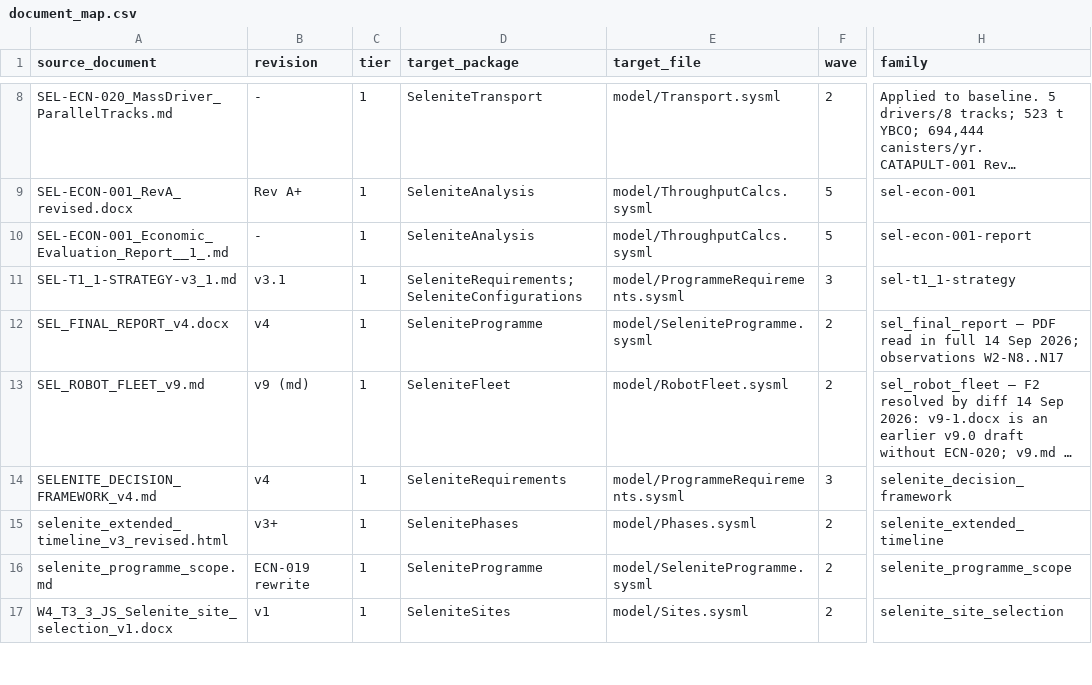
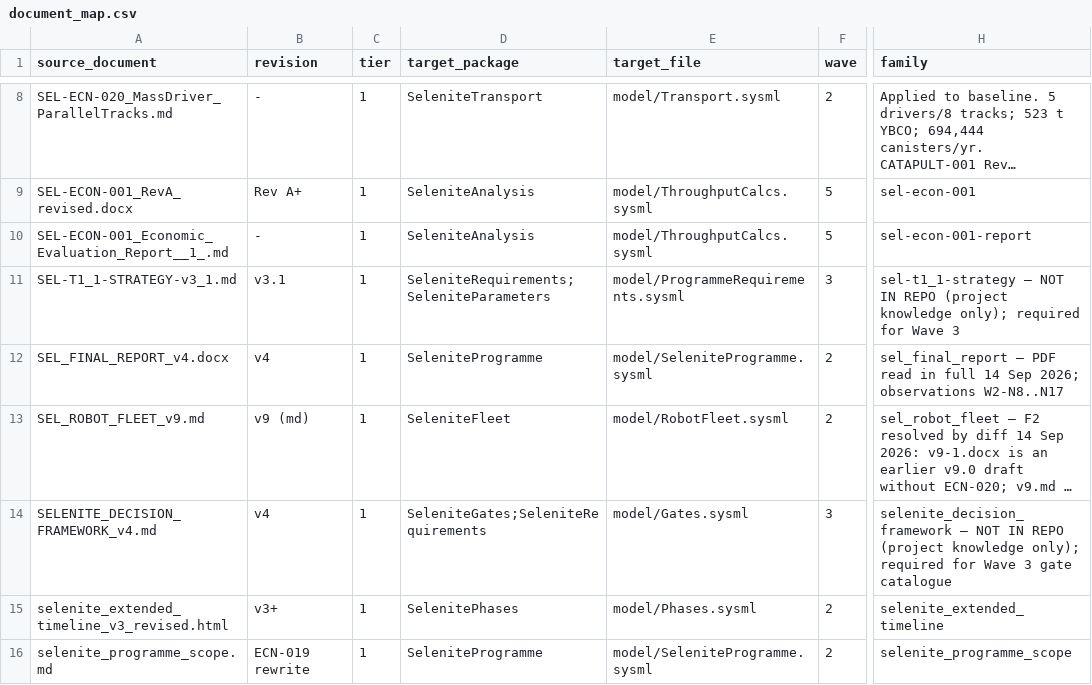
Before and after one commit to JScri/selenite_sysmlv2, a CSV file: selenite-sysml-wave1-revC/selenite-sysml/mapping/document_map.csv, drawn as a sheet; only a part is shown, gaps mark what is left out; the shorter side is filled out with more unchanged rows; long unchanged cells end in …; the diff names each change by its address in the sheet, - before the commit and + after, or states it on an @@ line.

```diff
--- a/selenite-sysml-wave1-revC/selenite-sysml/mapping/document_map.csv
+++ b/selenite-sysml-wave1-revC/selenite-sysml/mapping/document_map.csv
-D11 (target_package): SeleniteRequirements;SeleniteConfigurations
+D11 (target_package): SeleniteRequirements;SeleniteParameters
-H11 (family): sel-t1_1-strategy
+H11 (family): sel-t1_1-strategy — NOT IN REPO (project knowledge only); required for Wave 3
-D14 (target_package): SeleniteRequirements
+D14 (target_package): SeleniteGates;SeleniteRequirements
-E14 (target_file): model/ProgrammeRequirements.sysml
+E14 (target_file): model/Gates.sysml
-H14 (family): selenite_decision_framework
+H14 (family): selenite_decision_framework — NOT IN REPO (project knowledge only); required for Wave 3 gate catalogue
```
Also changed, not shown: 41 other files.
